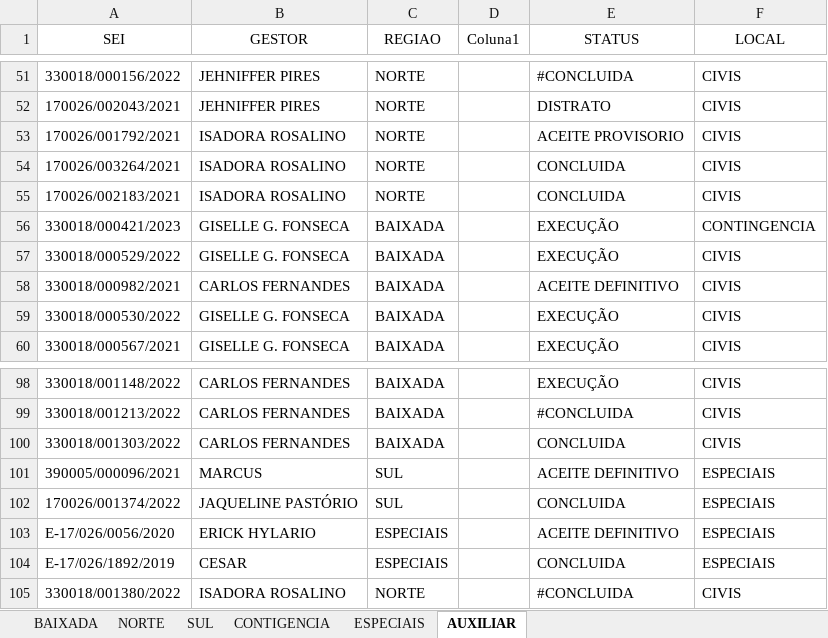
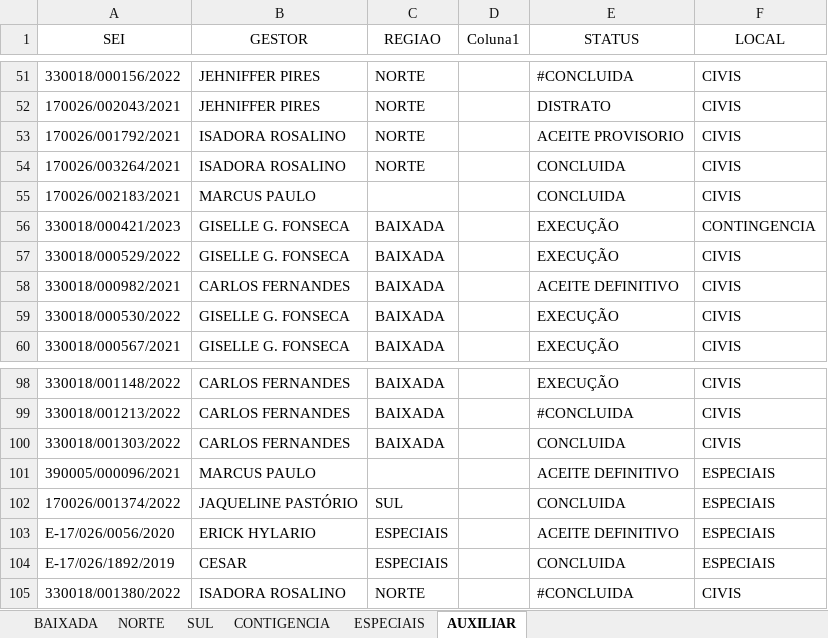
Before and after one commit to flavioalmeidamatos/MEDICOES, an Excel workbook: COMISSÕES POR REGIAO.xlsx, sheet AUXILIAR, drawn as a sheet; only a part is shown, gaps mark what is left out; values as stored, in another font and other column widths than the file's, no borders; table styles not drawn; the diff names each change by its address in the sheet, - before the commit and + after, or states it on an @@ line.

```diff
--- a/COMISSÕES POR REGIAO.xlsx (sheet AUXILIAR)
+++ b/COMISSÕES POR REGIAO.xlsx (sheet AUXILIAR)
-B55 (GESTOR): ISADORA ROSALINO
+B55 (GESTOR): MARCUS PAULO
-C55 (REGIAO): NORTE
+C55 (REGIAO): (empty)
-B101 (GESTOR): MARCUS
+B101 (GESTOR): MARCUS PAULO
-C101 (REGIAO): SUL
+C101 (REGIAO): (empty)
```
Also changed, not shown: sheet NORTE, sheet ESPECIAIS, ANALITICA.xlsx, AUXILIAR.xlsx, 6 other files.
